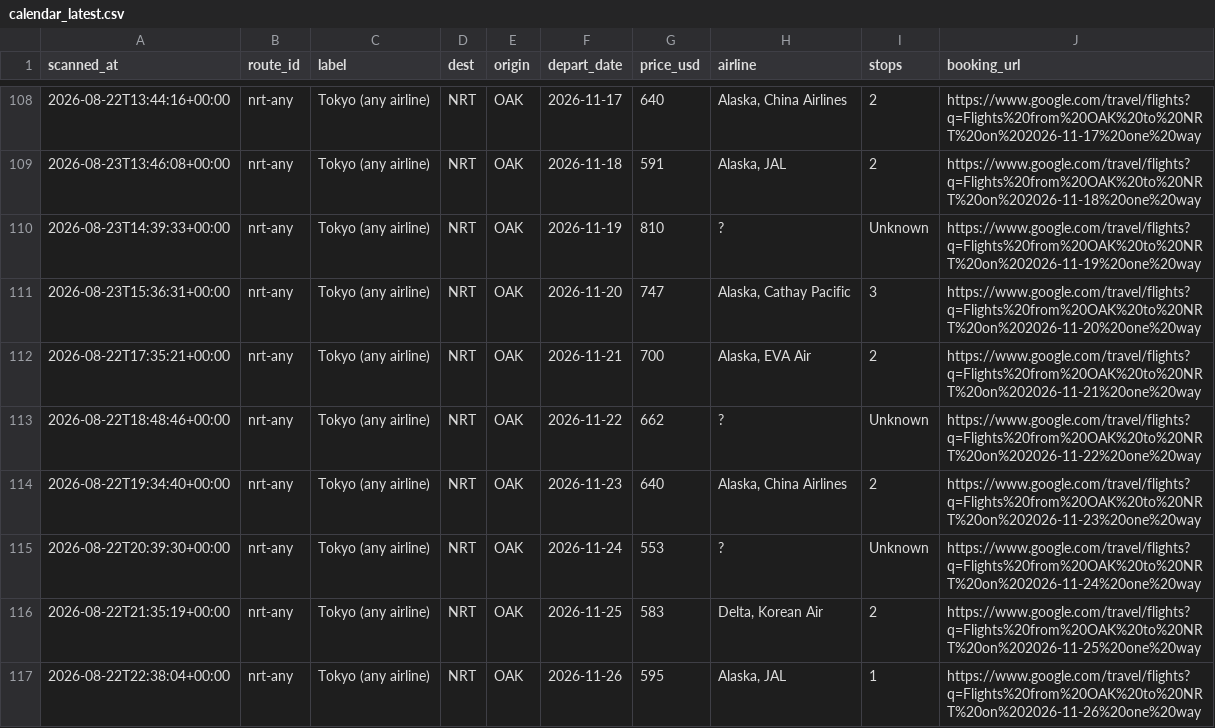
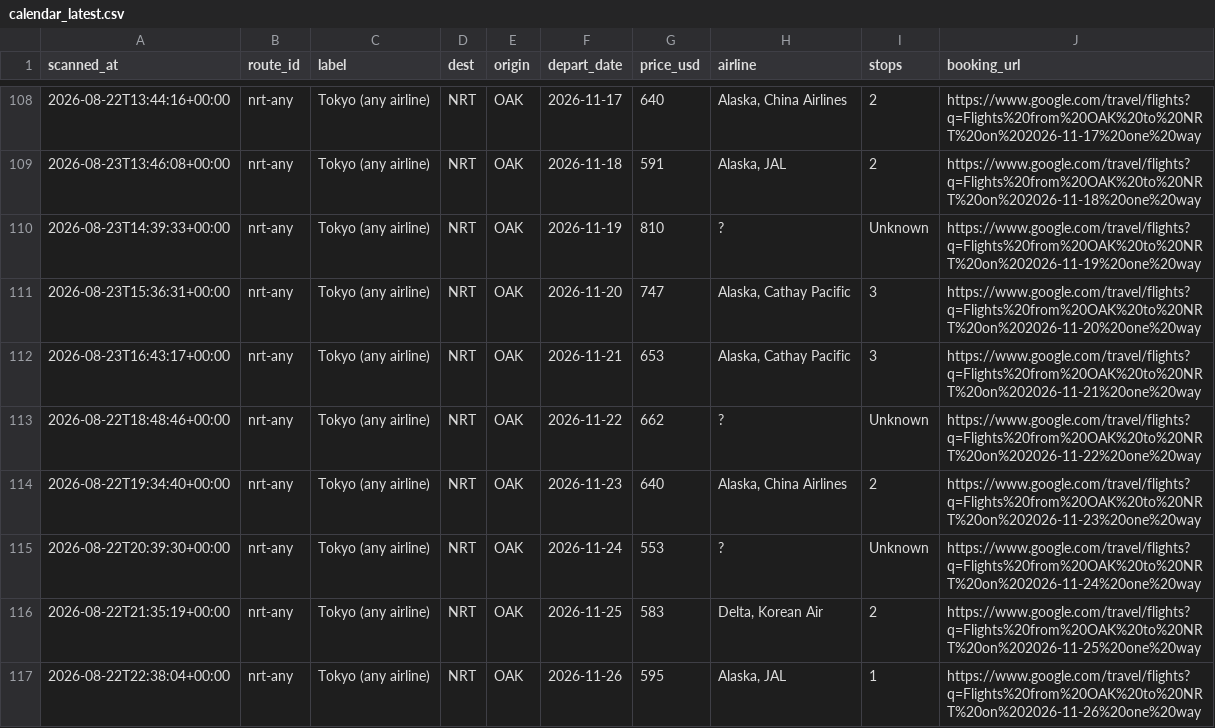
Before and after one commit to vanqd3216-dev/fare-tracker, a CSV file: calendar_latest.csv, drawn as a sheet; only a part is shown, gaps mark what is left out; the diff covers the shown part only.

```diff
--- a/calendar_latest.csv
+++ b/calendar_latest.csv
@@ -111,3 +111,3 @@ scanned_at,route_id,label,dest,origin,depart_date,price_usd,airline,stops,bookin
 2026-08-23T15:36:31+00:00,nrt-any,Tokyo (any airline),NRT,OAK,2026-11-20,747,"Alaska, Cathay Pacific",3,https://www.google.com/travel/flights?q=Flights%20from%20OAK%20to%20NRT%20on%202026-11-20%20one%20way
-2026-08-22T17:35:21+00:00,nrt-any,Tokyo (any airline),NRT,OAK,2026-11-21,700,"Alaska, EVA Air",2,https://www.google.com/travel/flights?q=Flights%20from%20OAK%20to%20NRT%20on%202026-11-21%20one%20way
+2026-08-23T16:43:17+00:00,nrt-any,Tokyo (any airline),NRT,OAK,2026-11-21,653,"Alaska, Cathay Pacific",3,https://www.google.com/travel/flights?q=Flights%20from%20OAK%20to%20NRT%20on%202026-11-21%20one%20way
 2026-08-22T18:48:46+00:00,nrt-any,Tokyo (any airline),NRT,OAK,2026-11-22,662,?,Unknown,https://www.google.com/travel/flights?q=Flights%20from%20OAK%20to%20NRT%20on%202026-11-22%20one%20way
```
Also changed, not shown: 1 added row and 177 edited cells elsewhere in this file.
